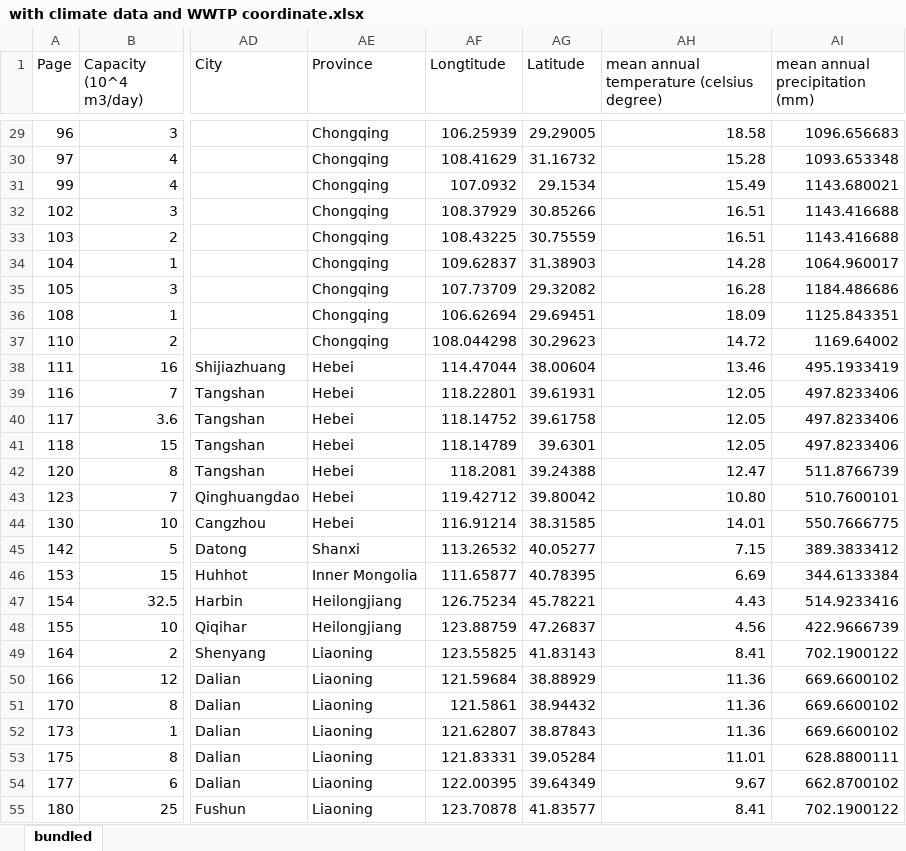
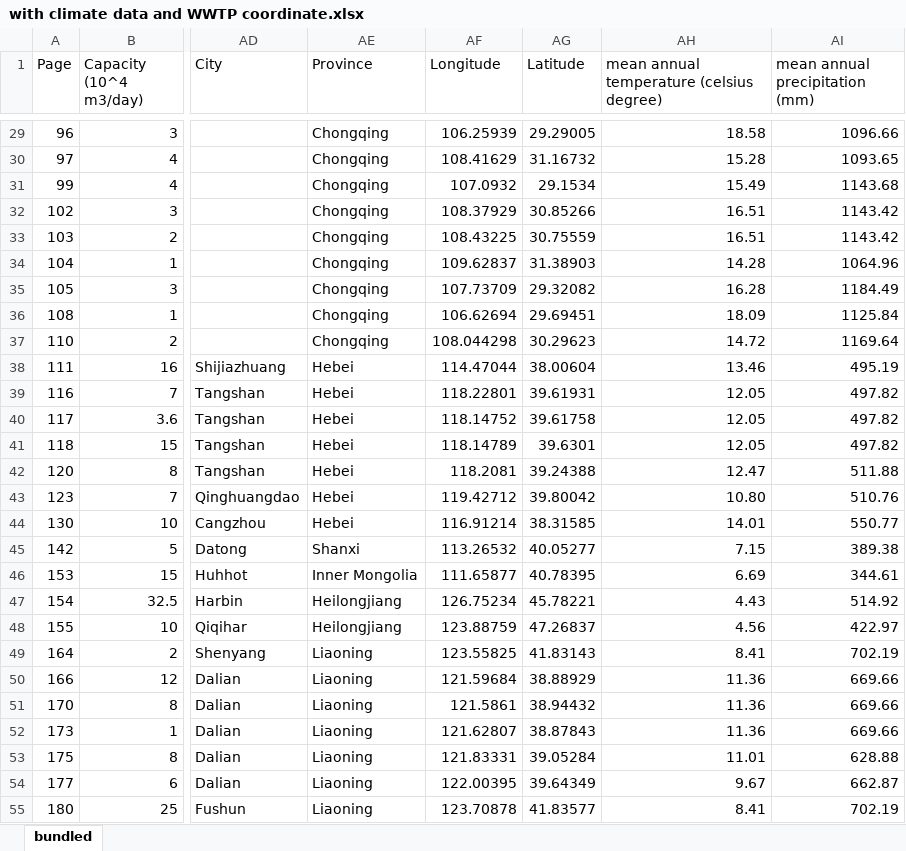
Before and after one commit to orangeluc/climate_china, an Excel workbook: with climate data and WWTP coordinate.xlsx, sheet bundled, drawn as a sheet; only a part is shown, gaps mark what is left out; values as stored, in another font and other column widths than the file's, no borders; the diff covers the shown part only; the diff names each change by its address in the sheet, - before the commit and + after, or states it on an @@ line.

Commit message:
mean values of the climate variables. Also add the inverse distance weighting method.

```diff
--- a/with climate data and WWTP coordinate.xlsx (sheet bundled)
+++ b/with climate data and WWTP coordinate.xlsx (sheet bundled)
-AF1: Longtitude
+AF1: Longitude
-AI29 (mean annual precipitation (mm)): 1096.656683
+AI29 (mean annual precipitation (mm)): 1096.66
-AI30 (mean annual precipitation (mm)): 1093.653348
+AI30 (mean annual precipitation (mm)): 1093.65
-AI31 (mean annual precipitation (mm)): 1143.680021
+AI31 (mean annual precipitation (mm)): 1143.68
-AI32:AI33 (mean annual precipitation (mm)): 1143.416688
+AI32:AI33 (mean annual precipitation (mm)): 1143.42
-AI34 (mean annual precipitation (mm)): 1064.960017
+AI34 (mean annual precipitation (mm)): 1064.96
-AI35 (mean annual precipitation (mm)): 1184.486686
+AI35 (mean annual precipitation (mm)): 1184.49
-AI36 (mean annual precipitation (mm)): 1125.843351
+AI36 (mean annual precipitation (mm)): 1125.84
-AI37 (mean annual precipitation (mm)): 1169.64002
+AI37 (mean annual precipitation (mm)): 1169.64
-AI38 (mean annual precipitation (mm)): 495.1933419
+AI38 (mean annual precipitation (mm)): 495.19
-AI39:AI41 (mean annual precipitation (mm)): 497.8233406
+AI39:AI41 (mean annual precipitation (mm)): 497.82
-AI42 (mean annual precipitation (mm)): 511.8766739
+AI42 (mean annual precipitation (mm)): 511.88
-AI43 (mean annual precipitation (mm)): 510.7600101
+AI43 (mean annual precipitation (mm)): 510.76
-AI44 (mean annual precipitation (mm)): 550.7666775
+AI44 (mean annual precipitation (mm)): 550.77
-AI45 (mean annual precipitation (mm)): 389.3833412
+AI45 (mean annual precipitation (mm)): 389.38
-AI46 (mean annual precipitation (mm)): 344.6133384
+AI46 (mean annual precipitation (mm)): 344.61
-AI47 (mean annual precipitation (mm)): 514.9233416
+AI47 (mean annual precipitation (mm)): 514.92
-AI48 (mean annual precipitation (mm)): 422.9666739
+AI48 (mean annual precipitation (mm)): 422.97
-AI49 (mean annual precipitation (mm)): 702.1900122
+AI49 (mean annual precipitation (mm)): 702.19
-AI50:AI52 (mean annual precipitation (mm)): 669.6600102
+AI50:AI52 (mean annual precipitation (mm)): 669.66
-AI53 (mean annual precipitation (mm)): 628.8800111
+AI53 (mean annual precipitation (mm)): 628.88
-AI54 (mean annual precipitation (mm)): 662.8700102
+AI54 (mean annual precipitation (mm)): 662.87
-AI55 (mean annual precipitation (mm)): 702.1900122
+AI55 (mean annual precipitation (mm)): 702.19
```
Also changed, not shown: 138 edited cells elsewhere in this sheet, 4 other files.
